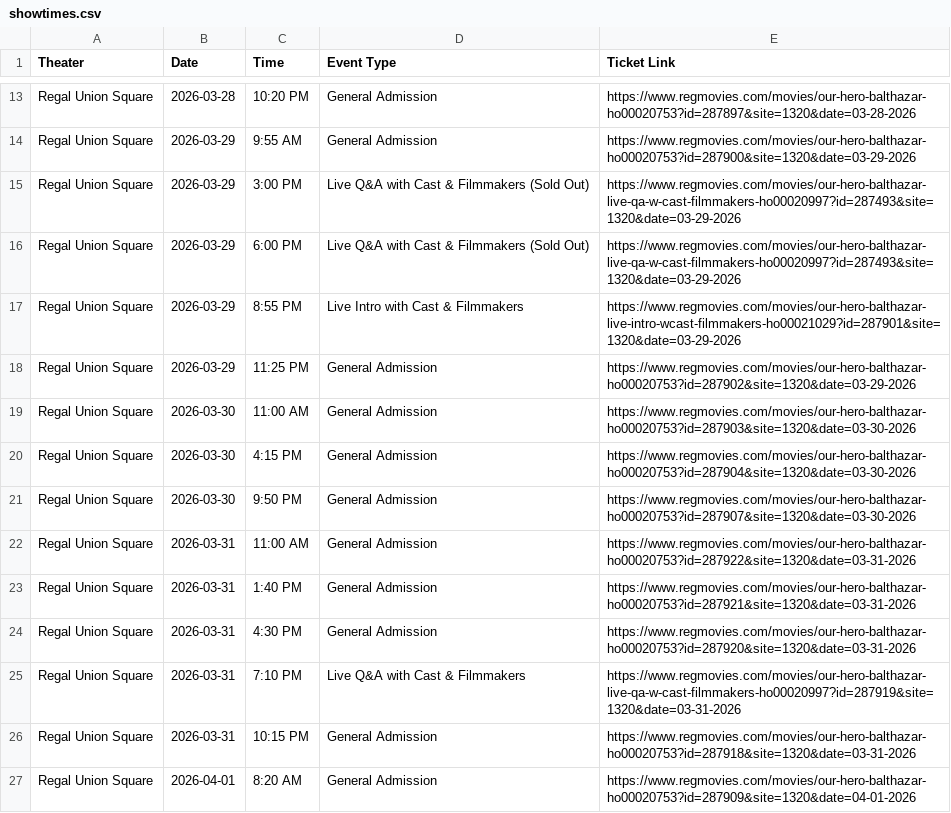
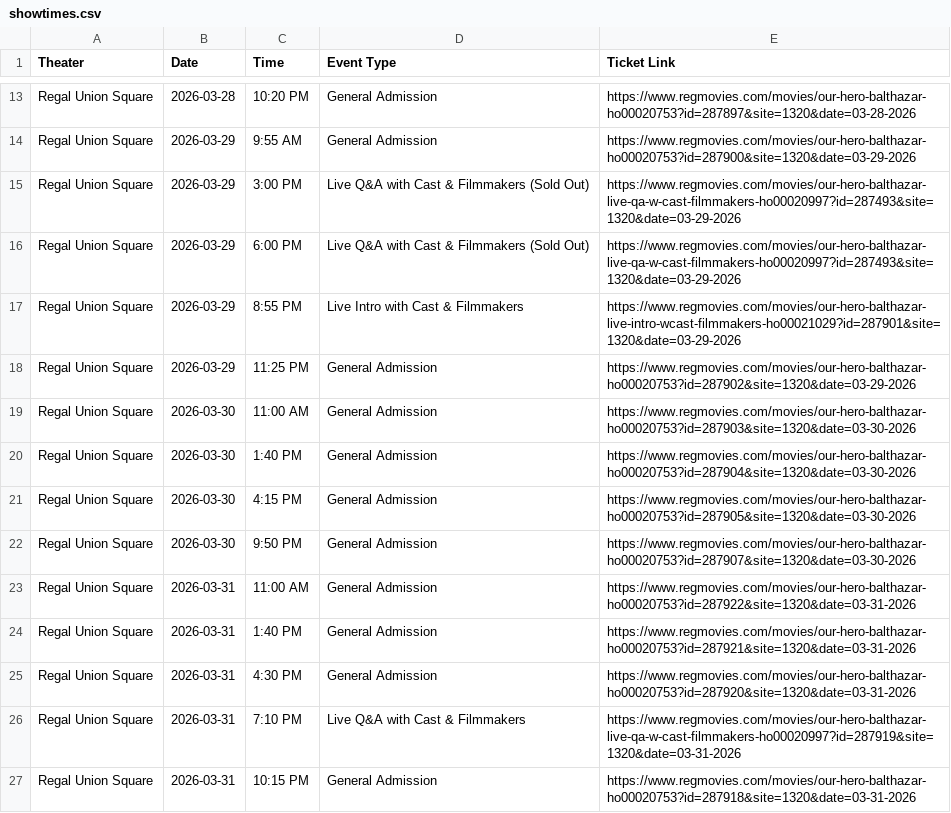
Before and after one commit to rommelnunez/OHB_Film_Website, a CSV file: showtimes.csv, drawn as a sheet; only a part is shown, gaps mark what is left out; the shorter side is filled out with more unchanged rows.

```diff
--- a/showtimes.csv
+++ b/showtimes.csv
@@ -19,3 +19,4 @@ Regal Union Square,2026-03-29,11:25 PM,General Admission,https://www.regmovies.c
 Regal Union Square,2026-03-30,11:00 AM,General Admission,https://www.regmovies.com/movies/our-hero-balthazar-ho00020753?id=287903&site=1320&date=03-30-2026
-Regal Union Square,2026-03-30,4:15 PM,General Admission,https://www.regmovies.com/movies/our-hero-balthazar-ho00020753?id=287904&site=1320&date=03-30-2026
+Regal Union Square,2026-03-30,1:40 PM,General Admission,https://www.regmovies.com/movies/our-hero-balthazar-ho00020753?id=287904&site=1320&date=03-30-2026
+Regal Union Square,2026-03-30,4:15 PM,General Admission,https://www.regmovies.com/movies/our-hero-balthazar-ho00020753?id=287905&site=1320&date=03-30-2026
 Regal Union Square,2026-03-30,9:50 PM,General Admission,https://www.regmovies.com/movies/our-hero-balthazar-ho00020753?id=287907&site=1320&date=03-30-2026
```
Also changed, not shown: 1 other file.
